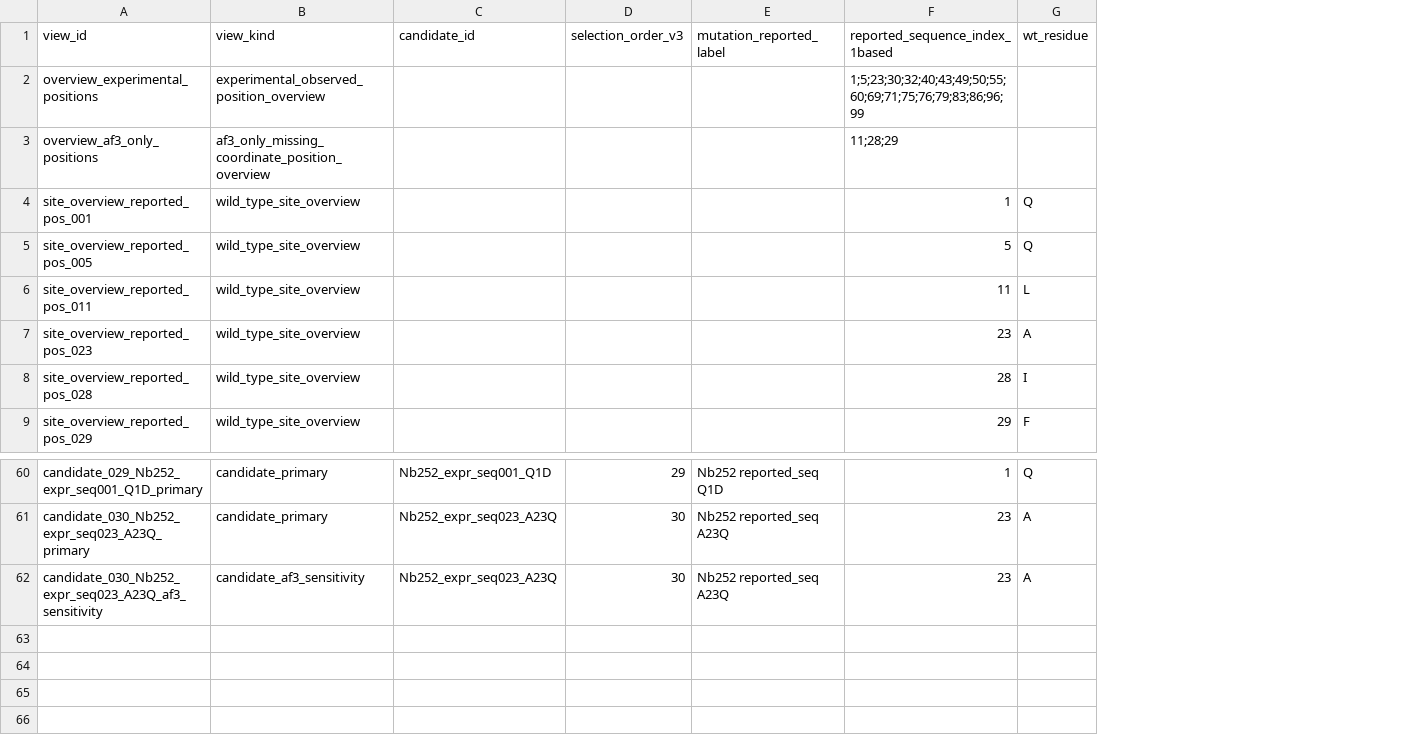
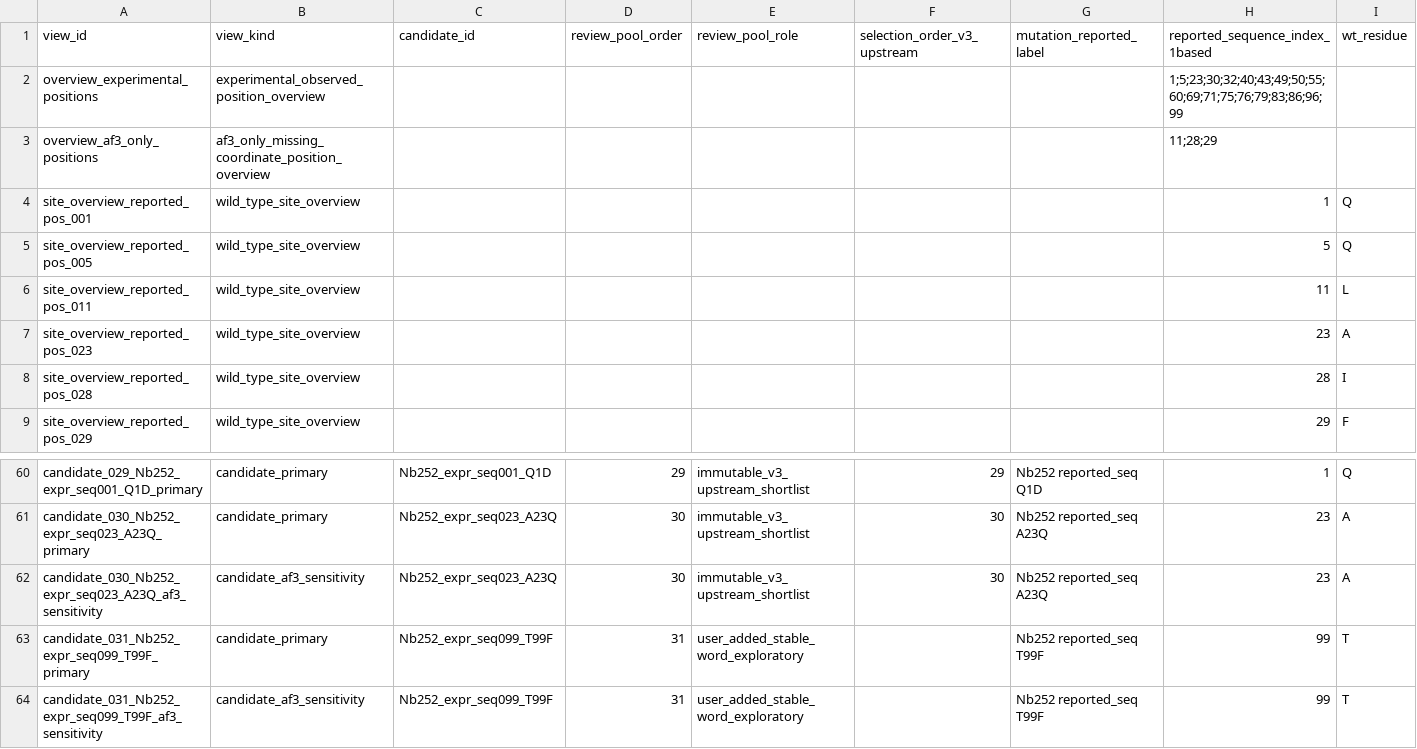
Before and after one commit to name-lulangya/Antibody_optimization, a CSV file: docs/result_artifacts/candidate_design/v3_parent_single_expert_review_20260825/structure_views/structure_review_views.csv, drawn as a sheet; only a part is shown, gaps mark what is left out; rows hold the shown columns only; the diff names each change by its address in the sheet, - before the commit and + after, or states it on an @@ line.

```diff
--- a/docs/result_artifacts/candidate_design/v3_parent_single_expert_review_20260825/structure_views/structure_review_views.csv
+++ b/docs/result_artifacts/candidate_design/v3_parent_single_expert_review_20260825/structure_views/structure_review_views.csv
+column E (review_pool_role), rows 60-62: all immutable_v3_upstream_shortlist
+column F (selection_order_v3_upstream), rows 60-62: 29 | 30 | 30
-D1: selection_order_v3
+D1: review_pool_order
+row 63: candidate_031_Nb252_expr_seq099_T99F_primary | candidate_primary | Nb252_expr_seq099_T99F | 31 | user_added_stable_word_exploratory |  | Nb252 reported_seq T99F | 99 | T
+row 64: candidate_031_Nb252_expr_seq099_T99F_af3_sensitivity | candidate_af3_sensitivity | Nb252_expr_seq099_T99F | 31 | user_added_stable_word_exploratory |  | Nb252 reported_seq T99F | 99 | T
```
Also changed, not shown: docs/result_artifacts/candidate_design/v3_parent_single_expert_review_20260825/v3_parent_single_expert_review.csv, 13 other files.
